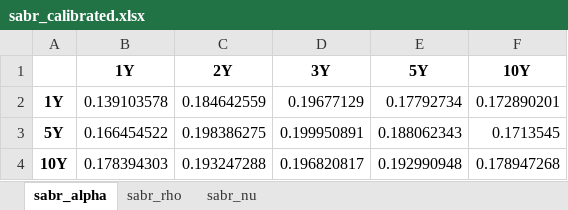
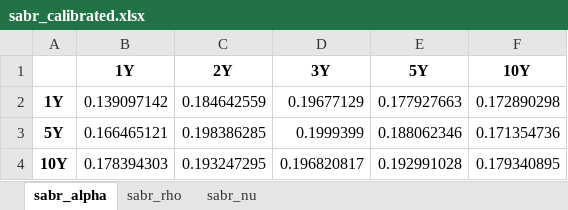
Before and after one commit to njh18/qf634-quant-research-methods, an Excel workbook: qf605-fixed-income/data/sabr_calibrated.xlsx, sheet sabr_alpha, drawn as a sheet; values as stored, in another font and other column widths than the file's, no borders; the diff names each change by its address in the sheet, - before the commit and + after, or states it on an @@ line.

```diff
--- a/qf605-fixed-income/data/sabr_calibrated.xlsx (sheet sabr_alpha)
+++ b/qf605-fixed-income/data/sabr_calibrated.xlsx (sheet sabr_alpha)
-B2 (1Y): 0.139103578
+B2 (1Y): 0.139097142
-E2 (5Y): 0.17792734
+E2 (5Y): 0.177927663
-F2 (10Y): 0.172890201
+F2 (10Y): 0.172890298
-B3 (1Y): 0.166454522
+B3 (1Y): 0.166465121
-C3 (2Y): 0.198386275
+C3 (2Y): 0.198386285
-D3 (3Y): 0.199950891
+D3 (3Y): 0.1999399
-E3 (5Y): 0.188062343
+E3 (5Y): 0.188062346
-F3 (10Y): 0.1713545
+F3 (10Y): 0.171354736
-C4 (2Y): 0.193247288
+C4 (2Y): 0.193247295
-E4 (5Y): 0.192990948
+E4 (5Y): 0.192991028
-F4 (10Y): 0.178947268
+F4 (10Y): 0.179340895
```
Also changed, not shown: sheet sabr_nu, sheet sabr_rho, 2 other files.
